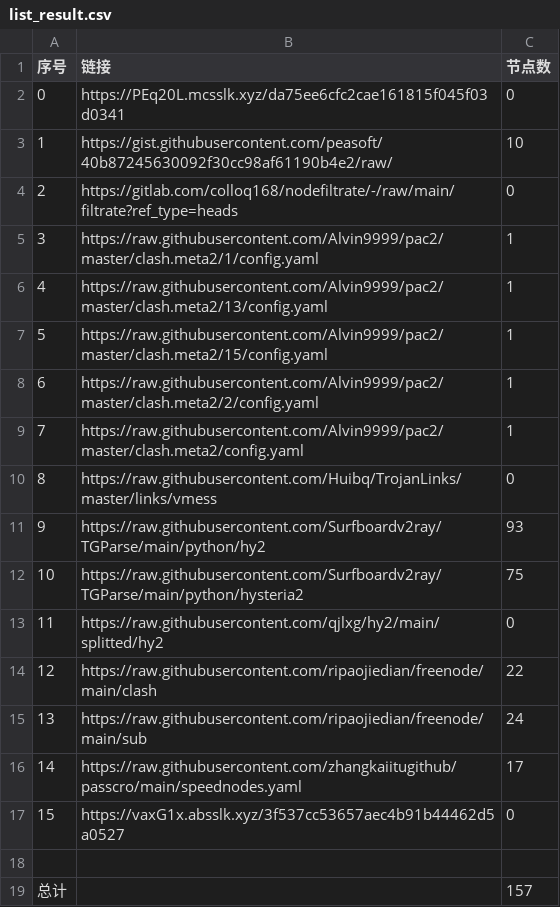
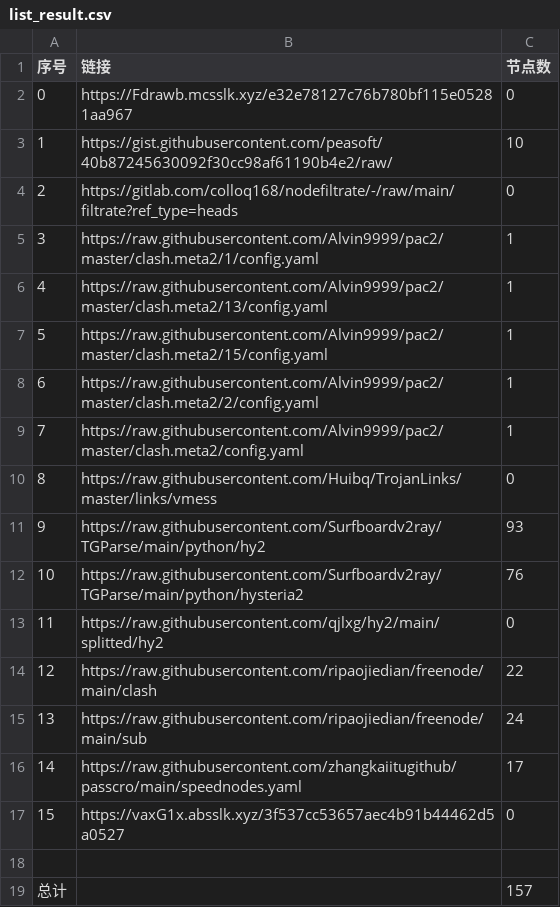
Before and after one commit to sileopro/NoMoreWalls, a CSV file: list_result.csv, drawn as a sheet.

```diff
--- a/list_result.csv
+++ b/list_result.csv
@@ -1,3 +1,3 @@
 序号,链接,节点数
-0,https://PEq20L.mcsslk.xyz/da75ee6cfc2cae161815f045f03d0341,0
+0,https://Fdrawb.mcsslk.xyz/e32e78127c76b780bf115e05281aa967,0
 1,https://gist.githubusercontent.com/peasoft/40b87245630092f30cc98af61190b4e2/raw/,10
@@ -11,3 +11,3 @@
 9,https://raw.githubusercontent.com/Surfboardv2ray/TGParse/main/python/hy2,93
-10,https://raw.githubusercontent.com/Surfboardv2ray/TGParse/main/python/hysteria2,75
+10,https://raw.githubusercontent.com/Surfboardv2ray/TGParse/main/python/hysteria2,76
 11,https://raw.githubusercontent.com/qjlxg/hy2/main/splitted/hy2,0
```
Also changed, not shown: 5 other files.
